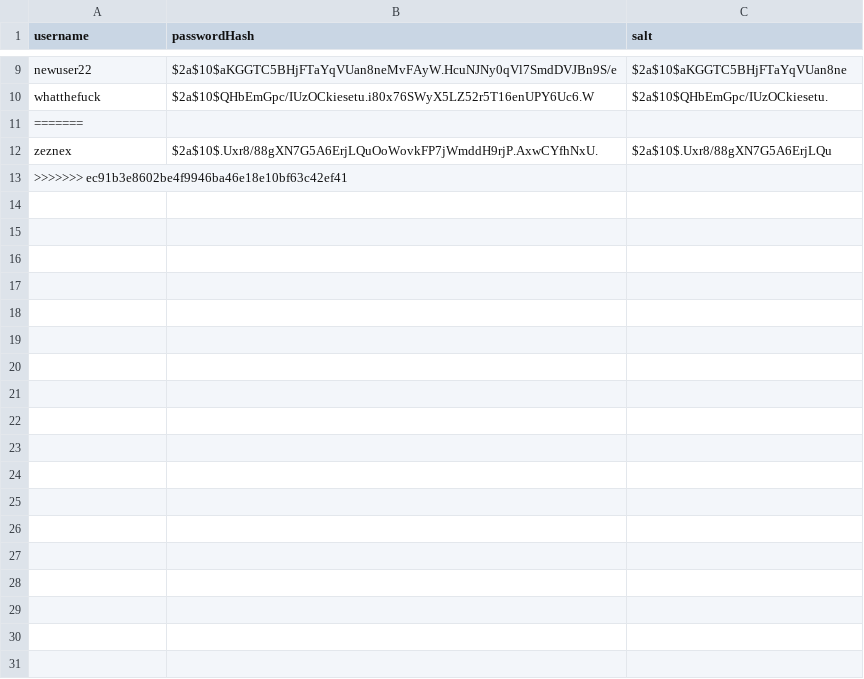
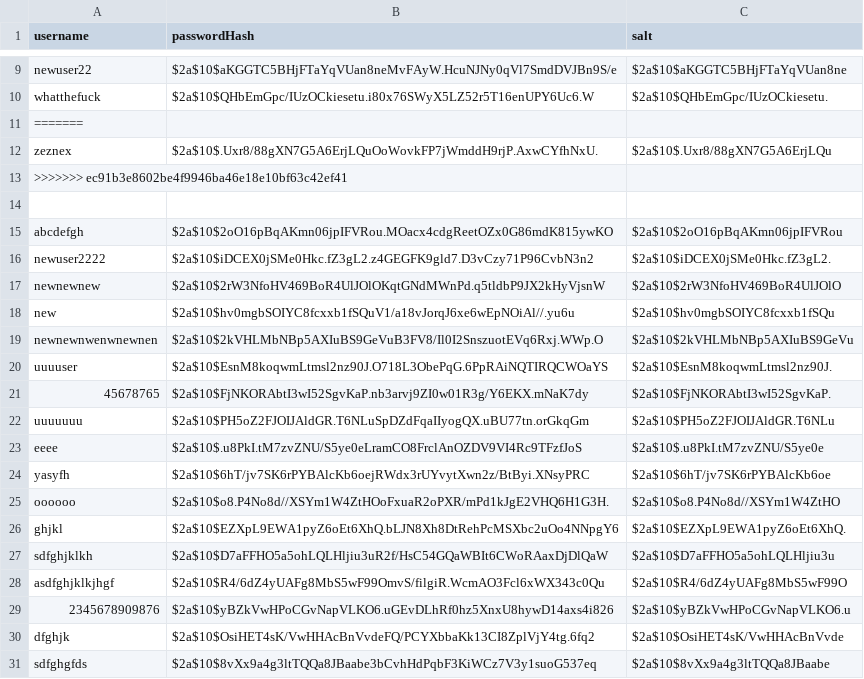
Before and after one commit to ojohnso3/food-coma-application, a CSV file: src/main/resources/login/account-login-info.csv, drawn as a sheet; only a part is shown, gaps mark what is left out; the diff names each change by its address in the sheet, - before the commit and + after, or states it on an @@ line.

```diff
--- a/src/main/resources/login/account-login-info.csv
+++ b/src/main/resources/login/account-login-info.csv
+row 14: (empty)
+row 15: abcdefgh | $2a$10$2oO16pBqAKmn06jpIFVRou.MOacx4cdgReetOZx0G86mdK815ywKO | $2a$10$2oO16pBqAKmn06jpIFVRou
+row 16: newuser2222 | $2a$10$iDCEX0jSMe0Hkc.fZ3gL2.z4GEGFK9gld7.D3vCzy71P96CvbN3n2 | $2a$10$iDCEX0jSMe0Hkc.fZ3gL2.
+row 17: newnewnew | $2a$10$2rW3NfoHV469BoR4UlJOlOKqtGNdMWnPd.q5tldbP9JX2kHyVjsnW | $2a$10$2rW3NfoHV469BoR4UlJOlO
+row 18: new | $2a$10$hv0mgbSOIYC8fcxxb1fSQuV1/a18vJorqJ6xe6wEpNOiAl//.yu6u | $2a$10$hv0mgbSOIYC8fcxxb1fSQu
+row 19: newnewnwenwnewnen | $2a$10$2kVHLMbNBp5AXIuBS9GeVuB3FV8/Il0I2SnszuotEVq6Rxj.WWp.O | $2a$10$2kVHLMbNBp5AXIuBS9GeVu
+row 20: uuuuser | $2a$10$EsnM8koqwmLtmsl2nz90J.O718L3ObePqG.6PpRAiNQTIRQCWOaYS | $2a$10$EsnM8koqwmLtmsl2nz90J.
+row 21: 45678765 | $2a$10$FjNKORAbtI3wI52SgvKaP.nb3arvj9ZI0w01R3g/Y6EKX.mNaK7dy | $2a$10$FjNKORAbtI3wI52SgvKaP.
+row 22: uuuuuuu | $2a$10$PH5oZ2FJOIJAldGR.T6NLuSpDZdFqaIIyogQX.uBU77tn.orGkqGm | $2a$10$PH5oZ2FJOIJAldGR.T6NLu
+row 23: eeee | $2a$10$.u8PkI.tM7zvZNU/S5ye0eLramCO8FrclAnOZDV9VI4Rc9TFzfJoS | $2a$10$.u8PkI.tM7zvZNU/S5ye0e
+row 24: yasyfh | $2a$10$6hT/jv7SK6rPYBAlcKb6oejRWdx3rUYvytXwn2z/BtByi.XNsyPRC | $2a$10$6hT/jv7SK6rPYBAlcKb6oe
+row 25: oooooo | $2a$10$o8.P4No8d//XSYm1W4ZtHOoFxuaR2oPXR/mPd1kJgE2VHQ6H1G3H. | $2a$10$o8.P4No8d//XSYm1W4ZtHO
+row 26: ghjkl | $2a$10$EZXpL9EWA1pyZ6oEt6XhQ.bLJN8Xh8DtRehPcMSXbc2uOo4NNpgY6 | $2a$10$EZXpL9EWA1pyZ6oEt6XhQ.
+row 27: sdfghjklkh | $2a$10$D7aFFHO5a5ohLQLHljiu3uR2f/HsC54GQaWBIt6CWoRAaxDjDlQaW | $2a$10$D7aFFHO5a5ohLQLHljiu3u
+row 28: asdfghjklkjhgf | $2a$10$R4/6dZ4yUAFg8MbS5wF99OmvS/filgiR.WcmAO3Fcl6xWX343c0Qu | $2a$10$R4/6dZ4yUAFg8MbS5wF99O
+row 29: 2345678909876 | $2a$10$yBZkVwHPoCGvNapVLKO6.uGEvDLhRf0hz5XnxU8hywD14axs4i826 | $2a$10$yBZkVwHPoCGvNapVLKO6.u
+row 30: dfghjk | $2a$10$OsiHET4sK/VwHHAcBnVvdeFQ/PCYXbbaKk13CI8ZplVjY4tg.6fq2 | $2a$10$OsiHET4sK/VwHHAcBnVvde
+row 31: sdfghgfds | $2a$10$8vXx9a4g3ltTQQa8JBaabe3bCvhHdPqbF3KiWCz7V3y1suoG537eq | $2a$10$8vXx9a4g3ltTQQa8JBaabe
```
Also changed, not shown: 8 other files.
